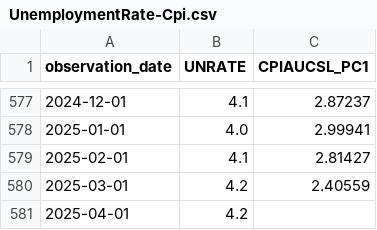
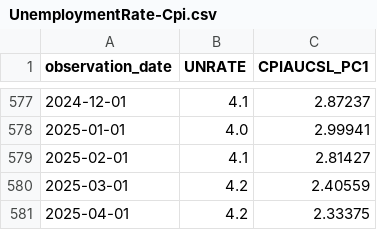
Before and after one commit to oowuyueco/pub, a CSV file: us/UnemploymentRate-Cpi.csv, drawn as a sheet; only a part is shown, gaps mark what is left out.

```diff
--- a/us/UnemploymentRate-Cpi.csv
+++ b/us/UnemploymentRate-Cpi.csv
@@ -580,2 +580,2 @@ observation_date,UNRATE,CPIAUCSL_PC1
 2025-03-01,4.2,2.40559
-2025-04-01,4.2,
+2025-04-01,4.2,2.33375
```
Also changed, not shown: 14 other files.
